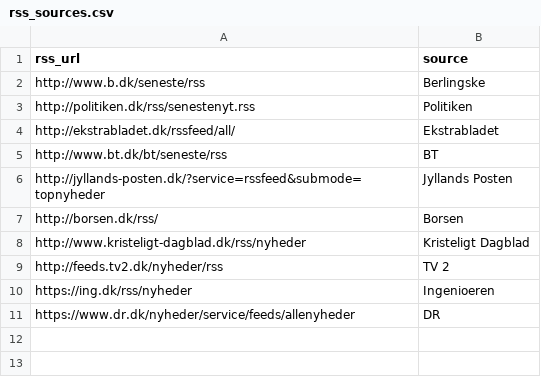
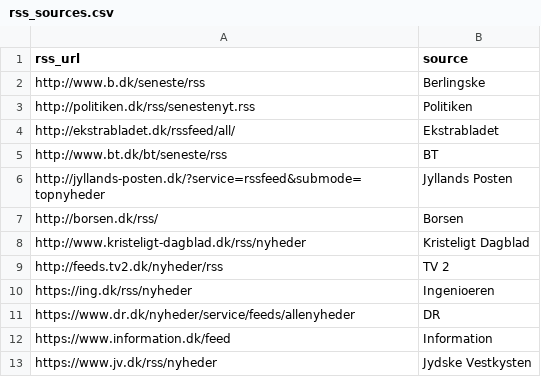
Before and after one commit to anderskring/collectrssfeed, a CSV file: rss_sources.csv, drawn as a sheet.

Commit message:
- Added new feeds

```diff
--- a/rss_sources.csv
+++ b/rss_sources.csv
@@ -11 +11,3 @@ https://ing.dk/rss/nyheder, Ingenioeren
 https://www.dr.dk/nyheder/service/feeds/allenyheder, DR
+https://www.information.dk/feed, Information
+https://www.jv.dk/rss/nyheder, Jydske Vestkysten
```
